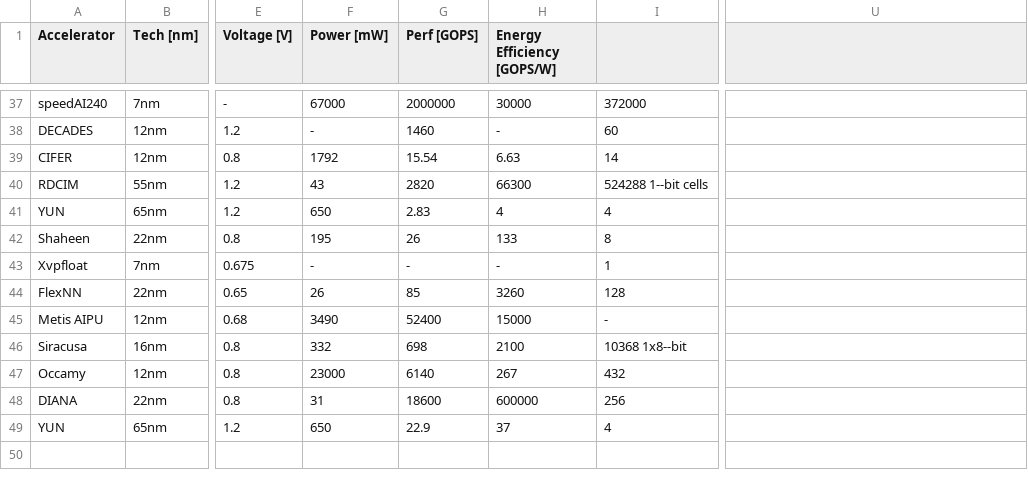
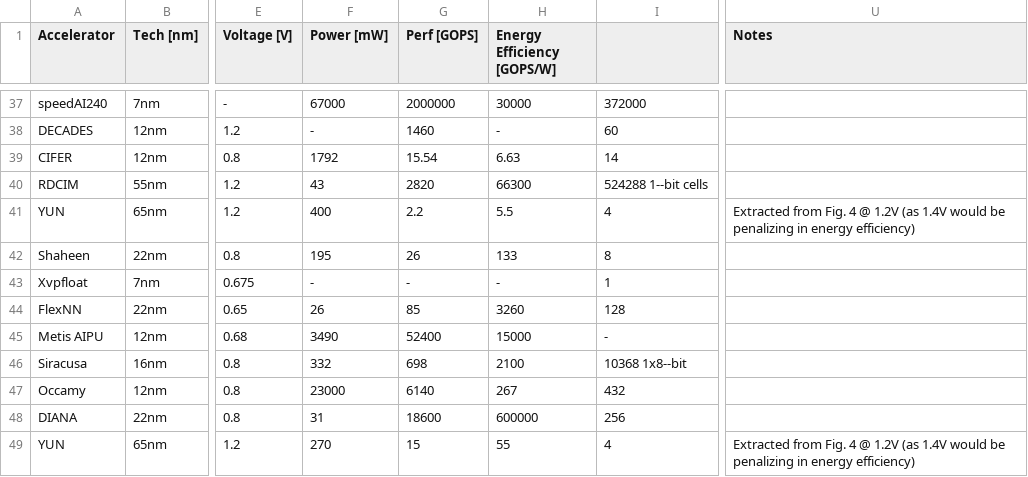
Before and after one commit to FrancescoConti/dl-riscv-soa, a CSV file: data.csv, drawn as a sheet; only a part is shown, gaps mark what is left out; the diff names each change by its address in the sheet, - before the commit and + after, or states it on an @@ line.

Commit message:
actually fix YUN

```diff
--- a/data.csv
+++ b/data.csv
-U1: (empty)
+U1: Notes
-F41 (Power [mW]): 650
+F41 (Power [mW]): 400
-G41 (Perf [GOPS]): 2.83
+G41 (Perf [GOPS]): 2.2
-H41 (Energy Efficiency [GOPS/W]): 4
+H41 (Energy Efficiency [GOPS/W]): 5.5
-U41 (Notes): (empty)
+U41 (Notes): Extracted from Fig. 4 @ 1.2V (as 1.4V would be penalizing in energy efficiency)
-F49 (Power [mW]): 650
+F49 (Power [mW]): 270
-G49 (Perf [GOPS]): 22.9
+G49 (Perf [GOPS]): 15
-H49 (Energy Efficiency [GOPS/W]): 37
+H49 (Energy Efficiency [GOPS/W]): 55
-U49 (Notes): (empty)
+U49 (Notes): Extracted from Fig. 4 @ 1.2V (as 1.4V would be penalizing in energy efficiency)
```
